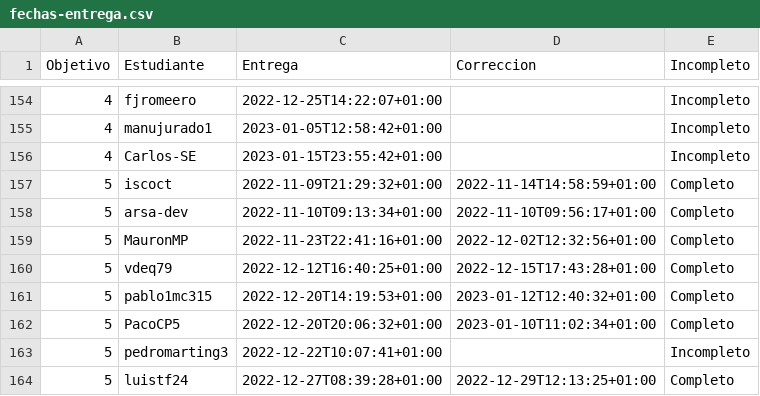
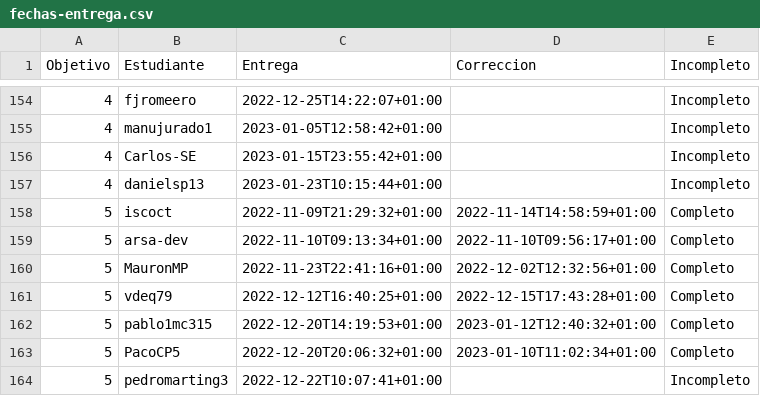
Before and after one commit to JJ/IV-22-23, a CSV file: data/fechas-entrega.csv, drawn as a sheet; only a part is shown, gaps mark what is left out; the shorter side is filled out with more unchanged rows.

Commit message:
:arrow_up: Actualiza datos

```diff
--- a/data/fechas-entrega.csv
+++ b/data/fechas-entrega.csv
@@ -156,2 +156,3 @@ Objetivo;Estudiante;Entrega;Correccion;Incompleto
 4; Carlos-SE;2023-01-15T23:55:42+01:00;;Incompleto
+4; danielsp13;2023-01-23T10:15:44+01:00;;Incompleto
 5; iscoct;2022-11-09T21:29:32+01:00;2022-11-14T14:58:59+01:00;Completo
```
